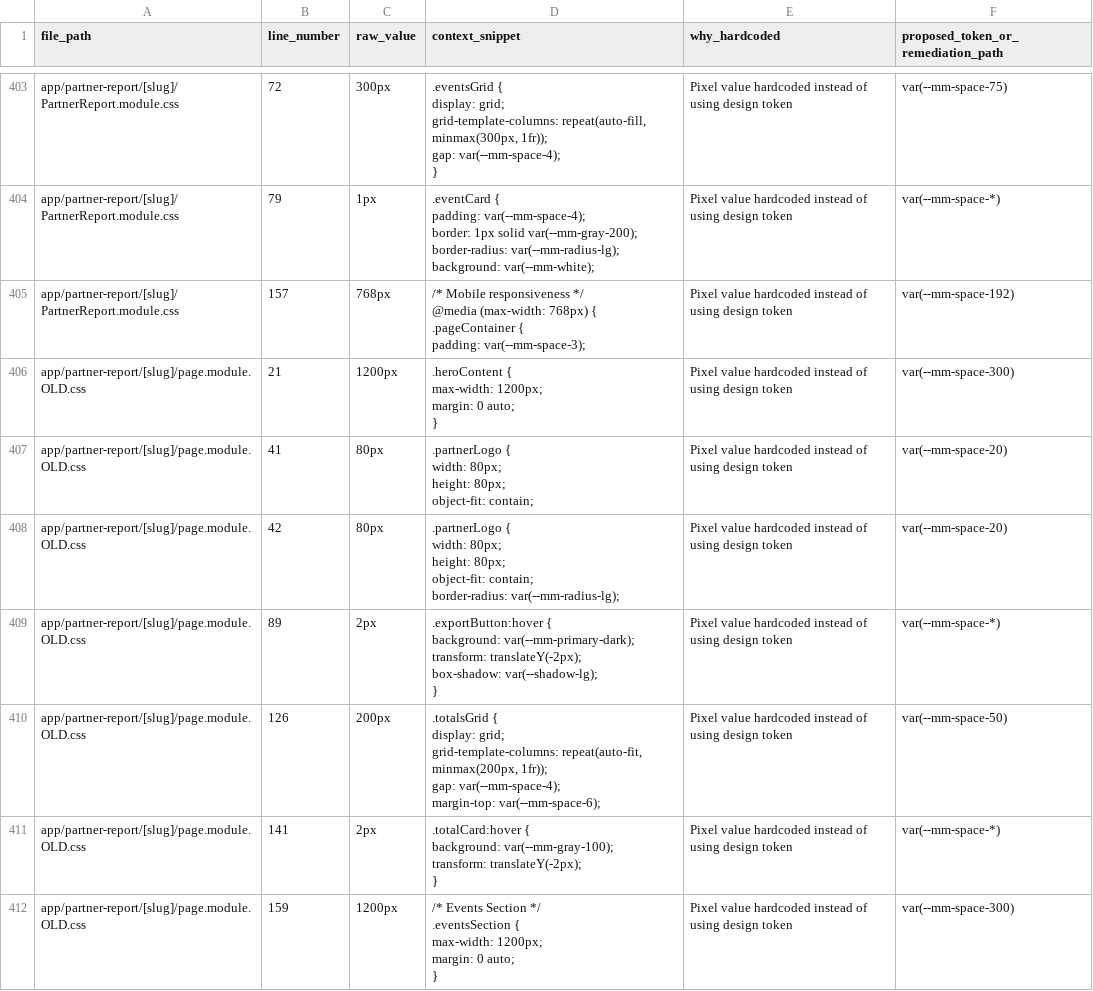
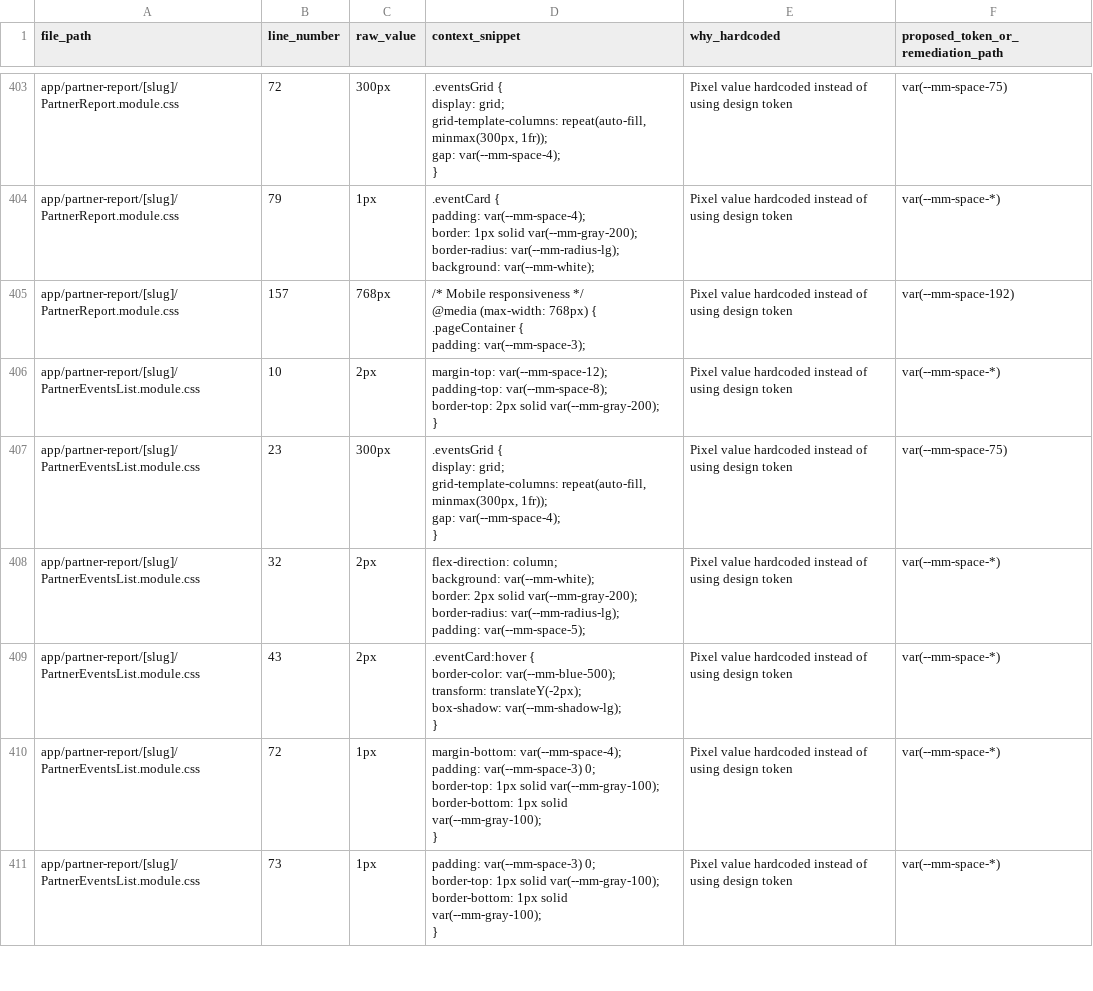
Before and after one commit to moldovancsaba/messmass, a CSV file: docs/audits/hardcoded-values-inventory.csv, drawn as a sheet; only a part is shown, gaps mark what is left out; the shorter side is filled out with more unchanged rows; the diff covers the shown part only.

Commit message:
refactor(styles): remove legacy report css artifacts (#72)

```diff
--- a/docs/audits/hardcoded-values-inventory.csv
+++ b/docs/audits/hardcoded-values-inventory.csv
@@ -1851,36 +1851 @@ app/partner-report/[slug]/PartnerReport.module.css,157,768px,"
     padding: var(--mm-space-3);",Pixel value hardcoded instead of using design token,var(--mm-space-192)
-app/partner-report/[slug]/page.module.OLD.css,21,1200px,"
-.heroContent {
-  max-width: 1200px;
-  margin: 0 auto;
-}",Pixel value hardcoded instead of using design token,var(--mm-space-300)
-app/partner-report/[slug]/page.module.OLD.css,41,80px,"
-.partnerLogo {
-  width: 80px;
-  height: 80px;
-  object-fit: contain;",Pixel value hardcoded instead of using design token,var(--mm-space-20)
-app/partner-report/[slug]/page.module.OLD.css,42,80px,".partnerLogo {
-  width: 80px;
-  height: 80px;
-  object-fit: contain;
-  border-radius: var(--mm-radius-lg);",Pixel value hardcoded instead of using design token,var(--mm-space-20)
-app/partner-report/[slug]/page.module.OLD.css,89,2px,".exportButton:hover {
-  background: var(--mm-primary-dark);
-  transform: translateY(-2px);
-  box-shadow: var(--shadow-lg);
-}",Pixel value hardcoded instead of using design token,var(--mm-space-*)
-app/partner-report/[slug]/page.module.OLD.css,126,200px,".totalsGrid {
-  display: grid;
-  grid-template-columns: repeat(auto-fit, minmax(200px, 1fr));
-  gap: var(--mm-space-4);
-  margin-top: var(--mm-space-6);",Pixel value hardcoded instead of using design token,var(--mm-space-50)
-app/partner-report/[slug]/page.module.OLD.css,141,2px,".totalCard:hover {
-  background: var(--mm-gray-100);
-  transform: translateY(-2px);
-}
-",Pixel value hardcoded instead of using design token,var(--mm-space-*)
-app/partner-report/[slug]/page.module.OLD.css,159,1200px,"/* Events Section */
-.eventsSection {
-  max-width: 1200px;
-  margin: 0 auto;
-}",Pixel value hardcoded instead of using design token,var(--mm-space-300)
```
Also changed, not shown: 7 removed rows elsewhere in this file, 8 other files.
